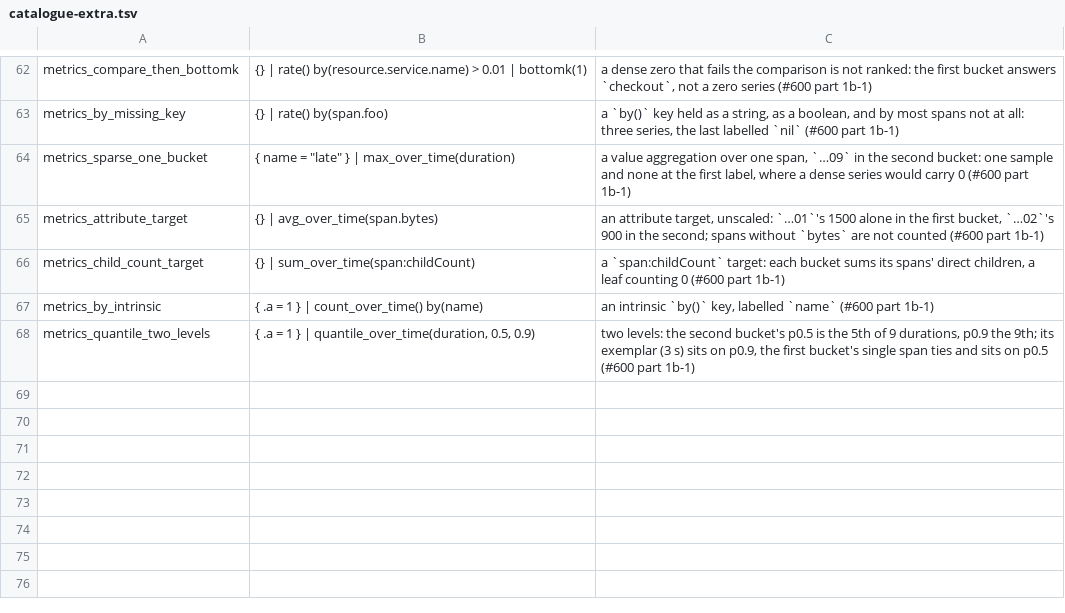
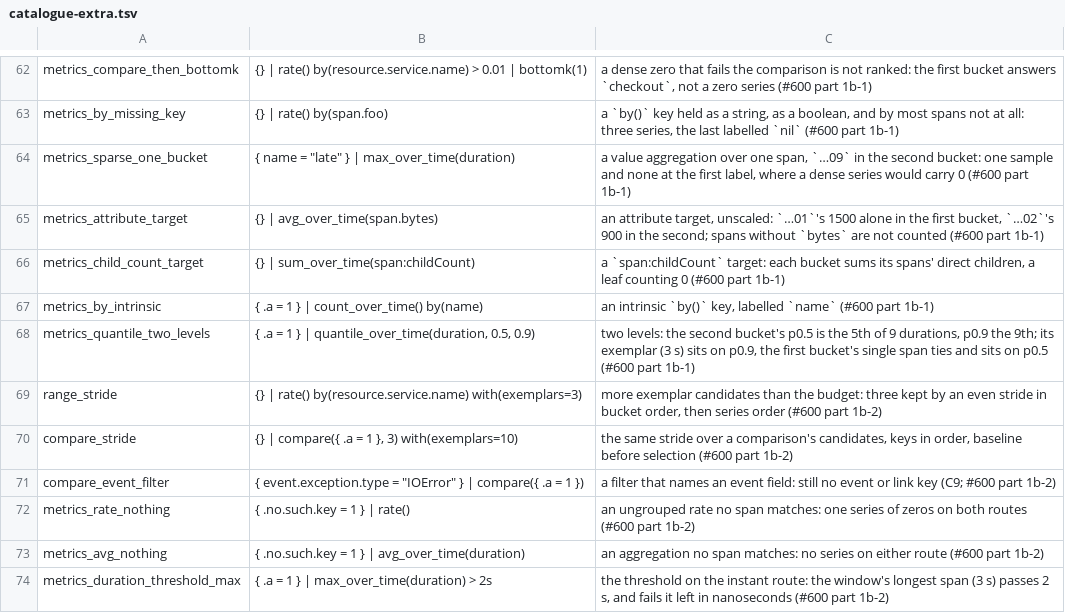
Before and after one commit to digitalis-io/pulsusdb, a TSV file: docs/TraceQL/measure/catalogue-extra.tsv, drawn as a sheet; only a part is shown, gaps mark what is left out.

```diff
--- a/docs/TraceQL/measure/catalogue-extra.tsv
+++ b/docs/TraceQL/measure/catalogue-extra.tsv
@@ -68 +68,7 @@ metrics_by_intrinsic	{ .a = 1 } | count_over_time() by(name)	an intrinsic `by()`
 metrics_quantile_two_levels	{ .a = 1 } | quantile_over_time(duration, 0.5, 0.9)	two levels: the second bucket's p0.5 is the 5th of 9 durations, p0.9 the 9th; its exemplar (3 s) sits on p0.9, the first bucket's single span ties and sits on p0.5 (#600 part 1b-1)
+range_stride	{} | rate() by(resource.service.name) with(exemplars=3)	more exemplar candidates than the budget: three kept by an even stride in bucket order, then series order (#600 part 1b-2)
+compare_stride	{} | compare({ .a = 1 }, 3) with(exemplars=10)	the same stride over a comparison's candidates, keys in order, baseline before selection (#600 part 1b-2)
+compare_event_filter	{ event.exception.type = "IOError" } | compare({ .a = 1 })	a filter that names an event field: still no event or link key (C9; #600 part 1b-2)
+metrics_rate_nothing	{ .no.such.key = 1 } | rate()	an ungrouped rate no span matches: one series of zeros on both routes (#600 part 1b-2)
+metrics_avg_nothing	{ .no.such.key = 1 } | avg_over_time(duration)	an aggregation no span matches: no series on either route (#600 part 1b-2)
+metrics_duration_threshold_max	{ .a = 1 } | max_over_time(duration) > 2s	the threshold on the instant route: the window's longest span (3 s) passes 2 s, and fails it left in nanoseconds (#600 part 1b-2)
```
Also changed, not shown: docs/TraceQL/measure/results-inventory.tsv, docs/TraceQL/measure/results/perturbations.tsv, 16 other files.
